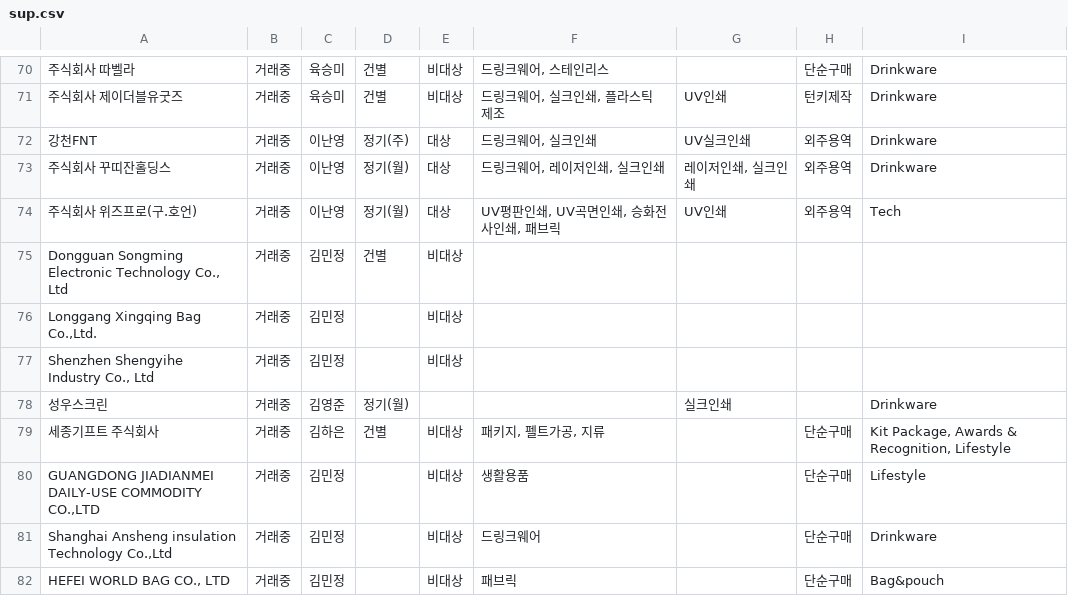
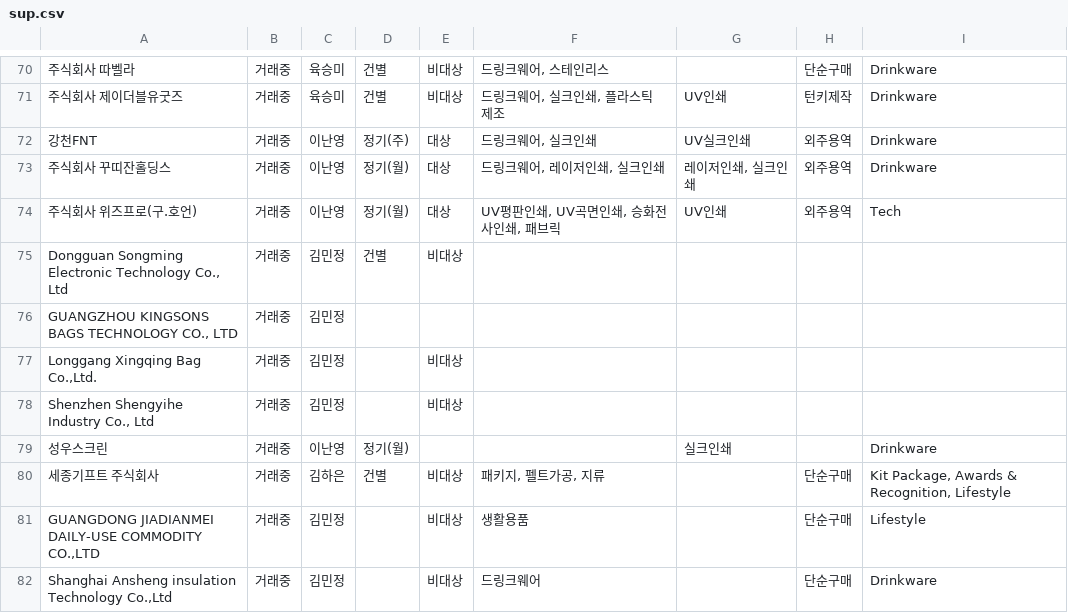
Before and after one commit to nanyounglee/SCMDASHBOARD, a CSV file: CSV/sup.csv, drawn as a sheet; only a part is shown, gaps mark what is left out; the shorter side is filled out with more unchanged rows; addresses are those after the commit; the diff names each change by its address in the sheet, - before the commit and + after, or states it on an @@ line.

```diff
--- a/CSV/sup.csv
+++ b/CSV/sup.csv
+row 76: GUANGZHOU KINGSONS BAGS TECHNOLOGY CO., LTD | 거래중 | 김민정
-C79: 김영준
+C79: 이난영
```
